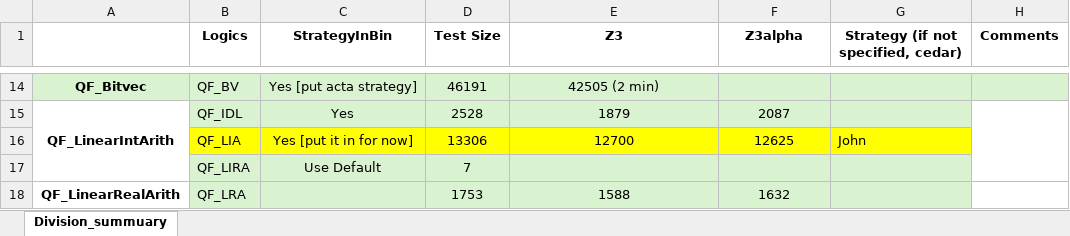
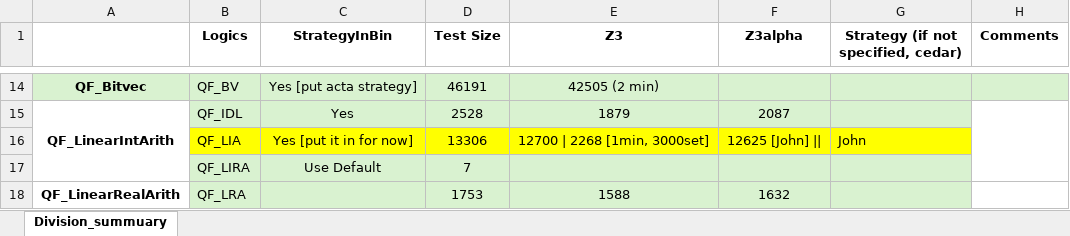
Before and after one commit to JohnLyu2/z3alpha, an Excel workbook: docs/smtcomp25_stats.xlsx, sheet Division_summuary, drawn as a sheet; only a part is shown, gaps mark what is left out; values as stored, in another font and other column widths than the file's, no borders; the diff names each change by its address in the sheet, - before the commit and + after, or states it on an @@ line.

Commit message:
update excel

```diff
--- a/docs/smtcomp25_stats.xlsx (sheet Division_summuary)
+++ b/docs/smtcomp25_stats.xlsx (sheet Division_summuary)
-E16 (Z3): 12700
+E16 (Z3): 12700 | 2268 [1min, 3000set]
-F16 (Z3alpha): 12625
+F16 (Z3alpha): 12625 [John] ||
```
